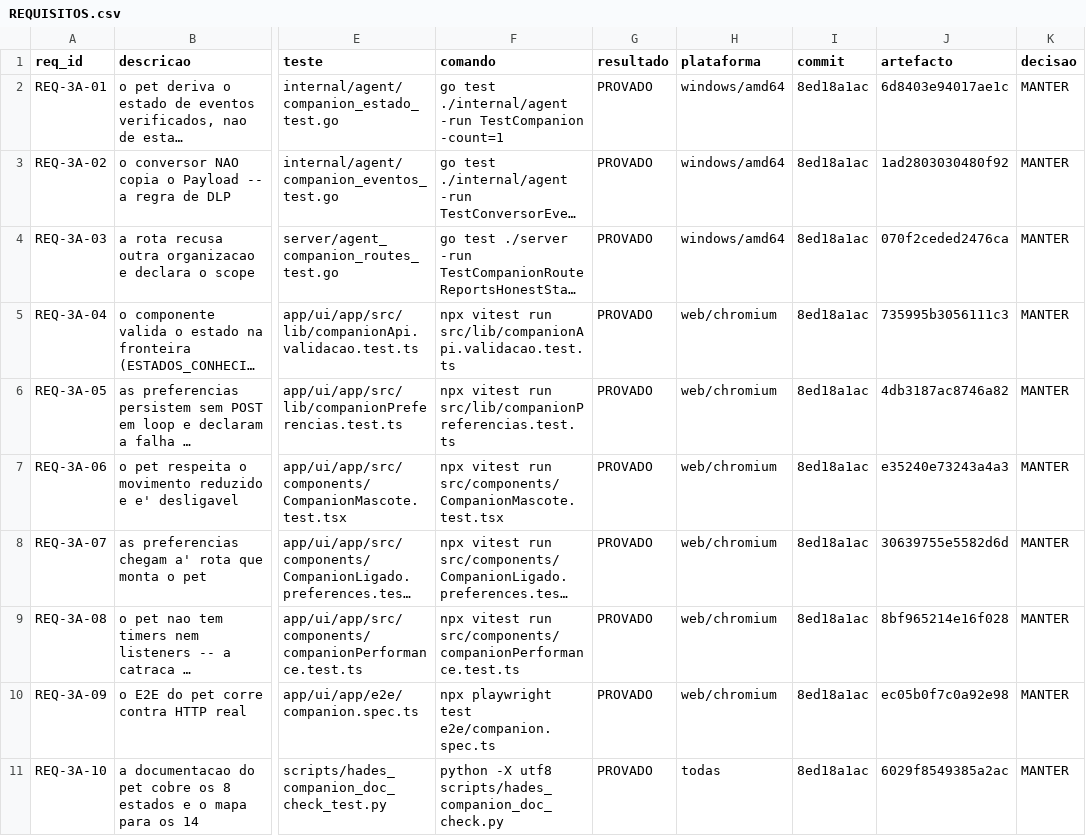
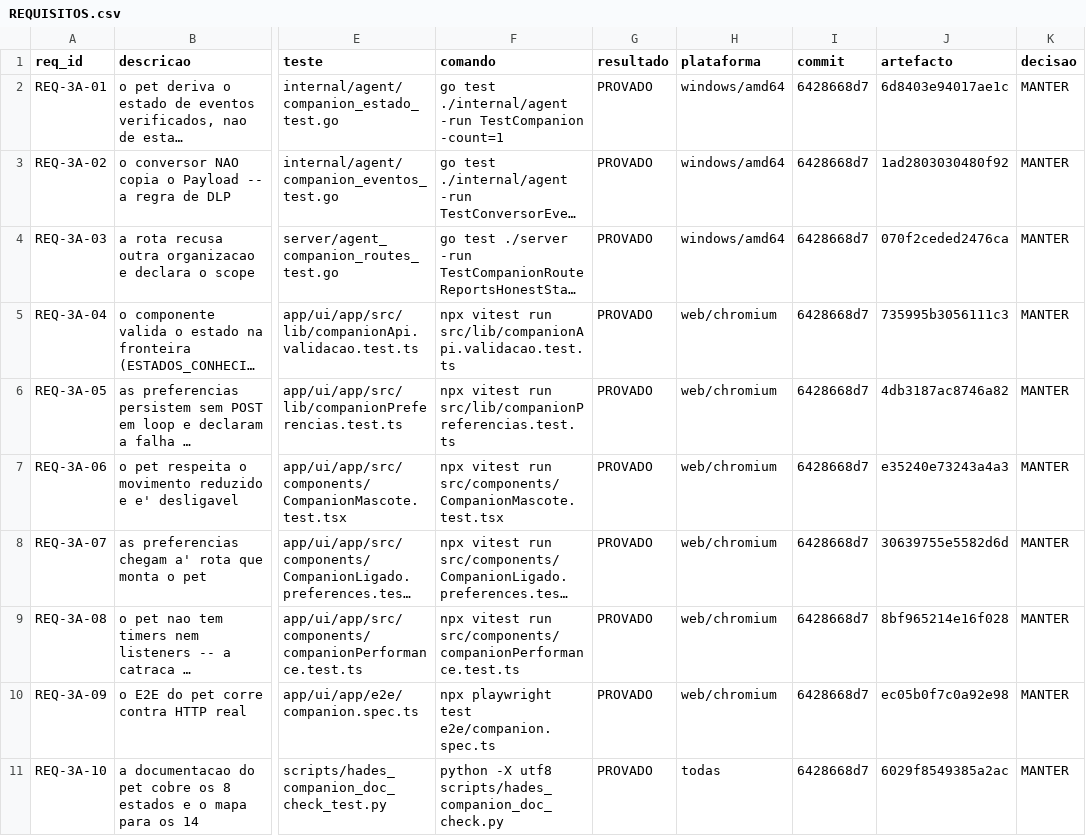
Before and after one commit to DZ23-LTDA/hades-ollama, a CSV file: docs/audit/REQUISITOS.csv, drawn as a sheet; only a part is shown, gaps mark what is left out; long unchanged cells end in …; the diff names each change by its address in the sheet, - before the commit and + after, or states it on an @@ line.

```diff
--- a/docs/audit/REQUISITOS.csv
+++ b/docs/audit/REQUISITOS.csv
-I2:I11 (commit): 8ed18a1ac
+I2:I11 (commit): 6428668d7
```
Also changed, not shown: docs/audit/PARIDADE_EVIDENCIAS.csv, 12 other files.
